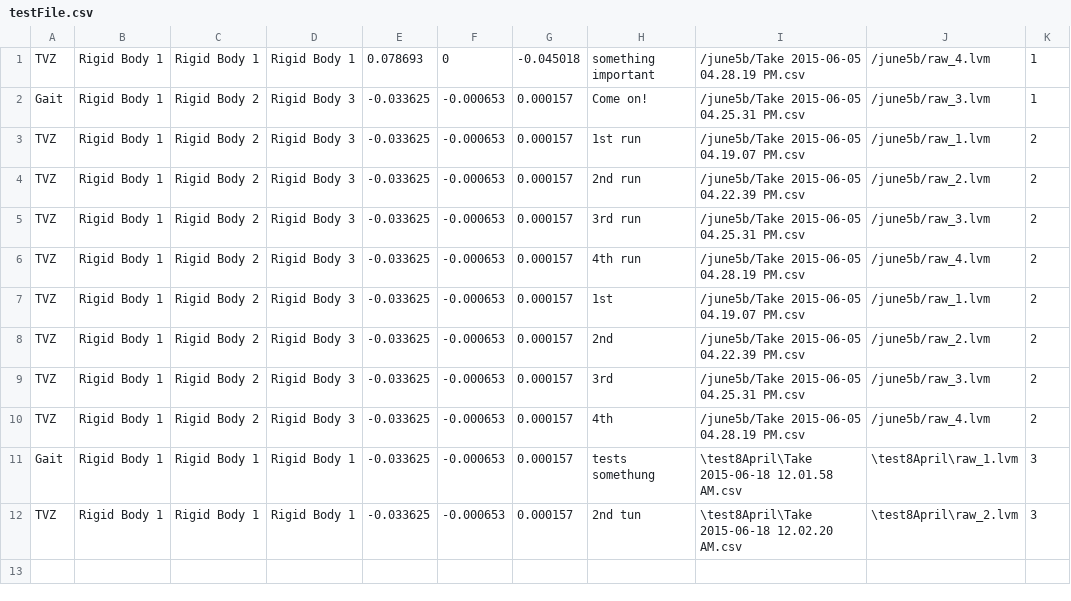
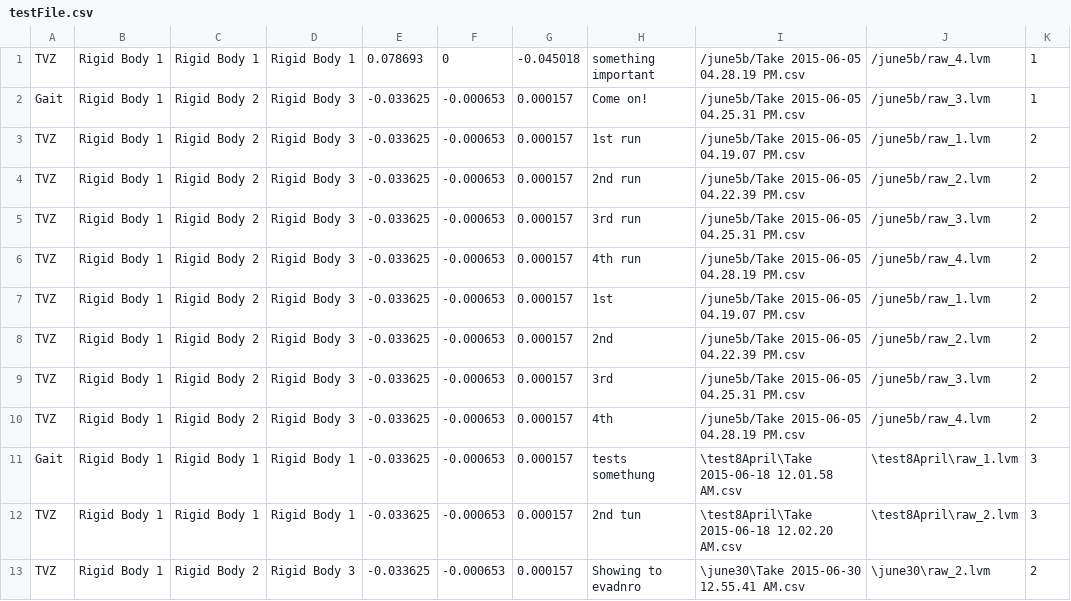
Before and after one commit to garamizo/vibratingPlatform, a CSV file: testFile.csv, drawn as a sheet; the diff names each change by its address in the sheet, - before the commit and + after, or states it on an @@ line.

```diff
--- a/testFile.csv
+++ b/testFile.csv
+row 13: TVZ | Rigid Body 1 | Rigid Body 2 | Rigid Body 3 | -0.033625 | -0.000653 | 0.000157 | Showing to evadnro | \june30\Take 2015-06-30 12.55.41 AM.csv | \june30\raw_2.lvm | 2
```
Also changed, not shown: 2 other files.
